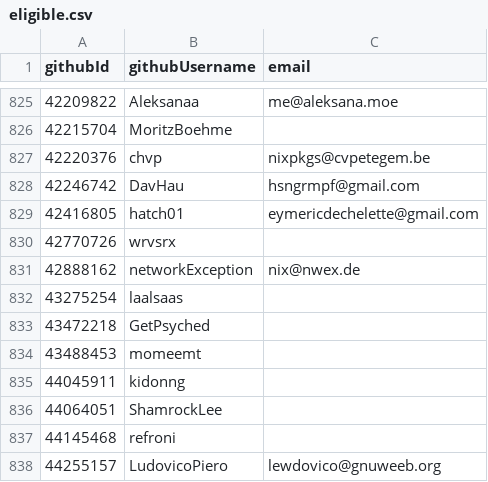
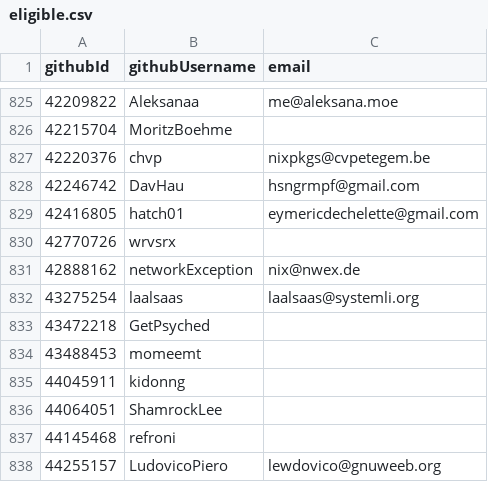
Before and after one commit to i-am-logger/SC-election-2025, a CSV file: eligible.csv, drawn as a sheet; only a part is shown, gaps mark what is left out.

Commit message:
Add email for laalsaas

```diff
--- a/eligible.csv
+++ b/eligible.csv
@@ -831,3 +831,3 @@ githubId,githubUsername,email
 42888162,networkException,nix@nwex.de
-43275254,laalsaas,
+43275254,laalsaas,laalsaas@systemli.org
 43472218,GetPsyched,
```
